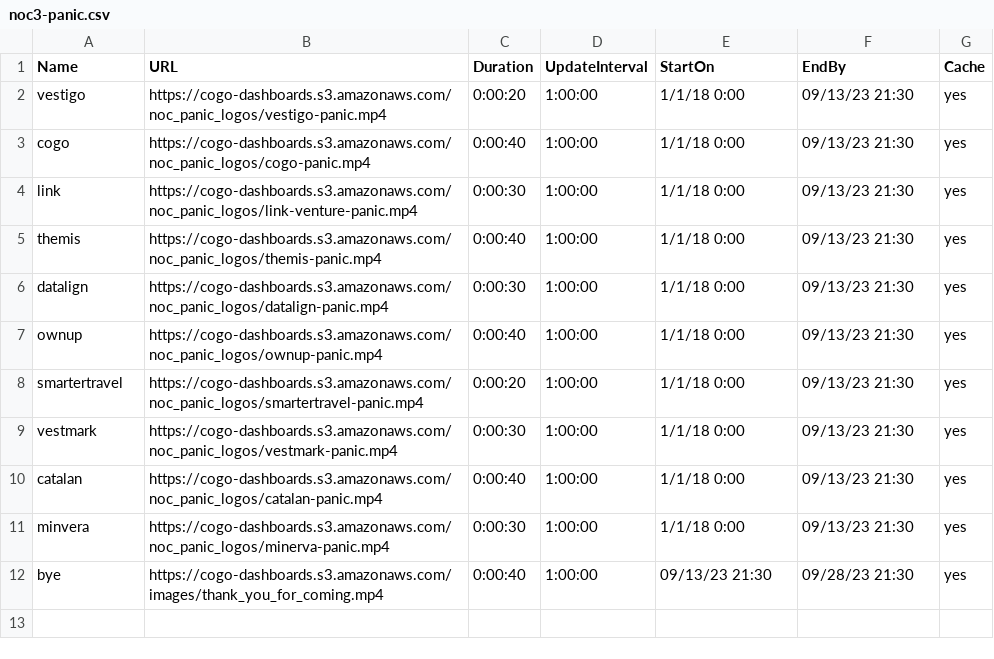
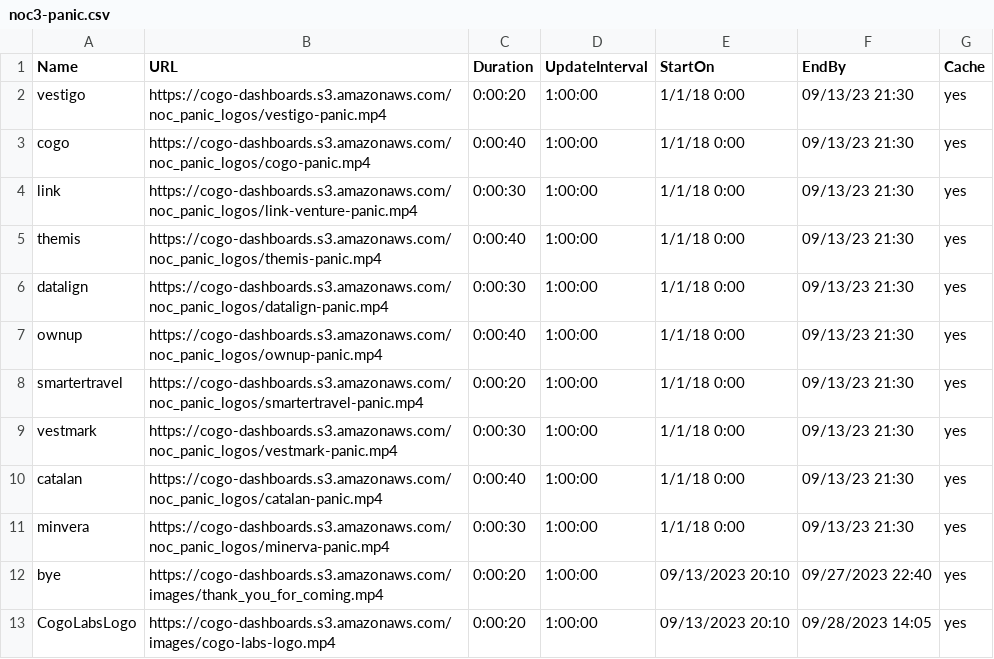
Before and after one commit to cogo-roadmaps/exhibits, a CSV file: csv/panic-csvs/noc3-panic.csv, drawn as a sheet.

Commit message:
Update noc3-panic.csv

```diff
--- a/csv/panic-csvs/noc3-panic.csv
+++ b/csv/panic-csvs/noc3-panic.csv
@@ -11,2 +11,3 @@ catalan,https://cogo-dashboards.s3.amazonaws.com/noc_panic_logos/catalan-panic.m
 minvera,https://cogo-dashboards.s3.amazonaws.com/noc_panic_logos/minerva-panic.mp4,0:00:30,1:00:00,1/1/18 0:00,09/13/23 21:30,yes
-bye,https://cogo-dashboards.s3.amazonaws.com/images/thank_you_for_coming.mp4,0:00:40,1:00:00,09/13/23 21:30,09/28/23 21:30,yes
+bye,https://cogo-dashboards.s3.amazonaws.com/images/thank_you_for_coming.mp4,0:00:20,1:00:00,09/13/2023 20:10,09/27/2023 22:40,yes
+CogoLabsLogo,https://cogo-dashboards.s3.amazonaws.com/images/cogo-labs-logo.mp4,0:00:20,1:00:00,09/13/2023 20:10,09/28/2023 14:05,yes
```
